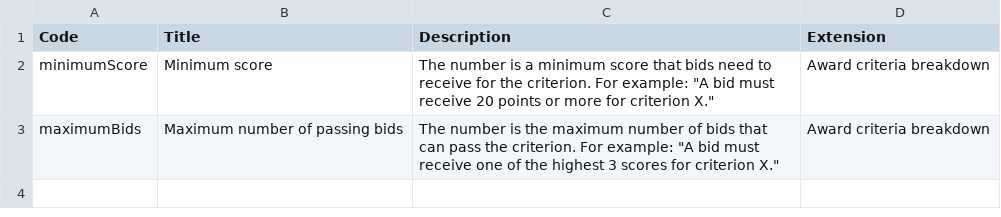
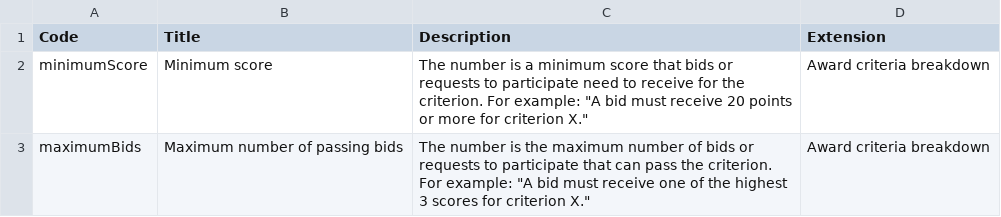
Before and after one commit to open-contracting-extensions/european-union, a CSV file: schema/patched/codelists/criterionThreshold.csv, drawn as a sheet.

```diff
--- a/schema/patched/codelists/criterionThreshold.csv
+++ b/schema/patched/codelists/criterionThreshold.csv
@@ -1,3 +1,3 @@
 Code,Title,Description,Extension
-minimumScore,Minimum score,"The number is a minimum score that bids need to receive for the criterion. For example: ""A bid must receive 20 points or more for criterion X.""",Award criteria breakdown
-maximumBids,Maximum number of passing bids,"The number is the maximum number of bids that can pass the criterion. For example: ""A bid must receive one of the highest 3 scores for criterion X.""",Award criteria breakdown
+minimumScore,Minimum score,"The number is a minimum score that bids or requests to participate need to receive for the criterion. For example: ""A bid must receive 20 points or more for criterion X.""",Award criteria breakdown
+maximumBids,Maximum number of passing bids,"The number is the maximum number of bids or requests to participate that can pass the criterion. For example: ""A bid must receive one of the highest 3 scores for criterion X.""",Award criteria breakdown
```
Also changed, not shown: schema/patched/codelists/documentType.csv, schema/patched/codelists/itemClassificationScheme.csv, 16 other files.
